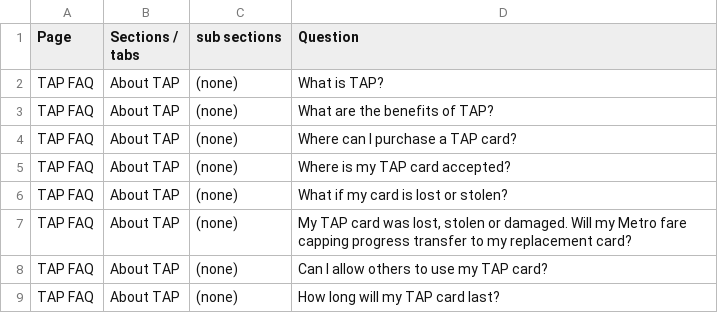
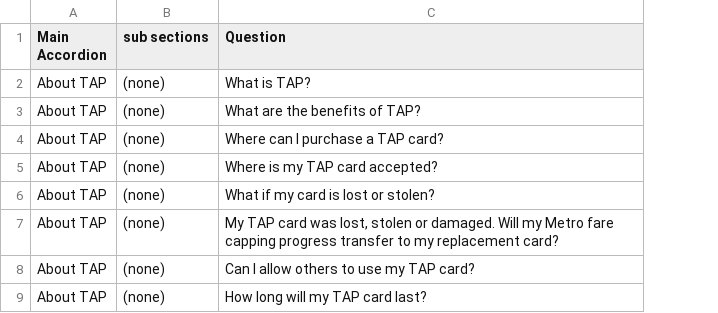
Before and after one commit to danielartaguirre/tap-faq, a CSV file: resources/TAP-FAQ-existing-structure.csv, drawn as a sheet; only a part is shown; removed rows and columns are numbered as before the commit, all else as after; the diff names each change by its address in the sheet, - before the commit and + after, or states it on an @@ line.

Commit message:
Update TAP-FAQ-existing-structure.csv

```diff
--- a/resources/TAP-FAQ-existing-structure.csv
+++ b/resources/TAP-FAQ-existing-structure.csv
-column A (Page), rows 2-9: all TAP FAQ
-A1: Sections / tabs
+A1: Main Accordion
```
